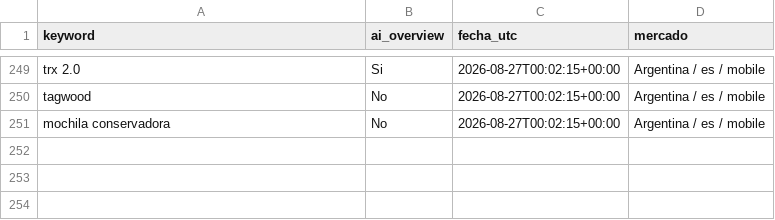
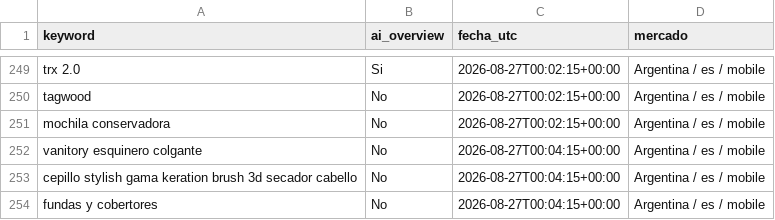
Before and after one commit to NFerreiro/lawebpiola, a CSV file: estado/muestra_mcp.csv, drawn as a sheet; only a part is shown, gaps mark what is left out; the diff names each change by its address in the sheet, - before the commit and + after, or states it on an @@ line.

```diff
--- a/estado/muestra_mcp.csv
+++ b/estado/muestra_mcp.csv
+row 252: vanitory esquinero colgante | No | 2026-08-27T00:04:15+00:00 | Argentina / es / mobile
+row 253: cepillo stylish gama keration brush 3d secador cabello | No | 2026-08-27T00:04:15+00:00 | Argentina / es / mobile
+row 254: fundas y cobertores | No | 2026-08-27T00:04:15+00:00 | Argentina / es / mobile
```
